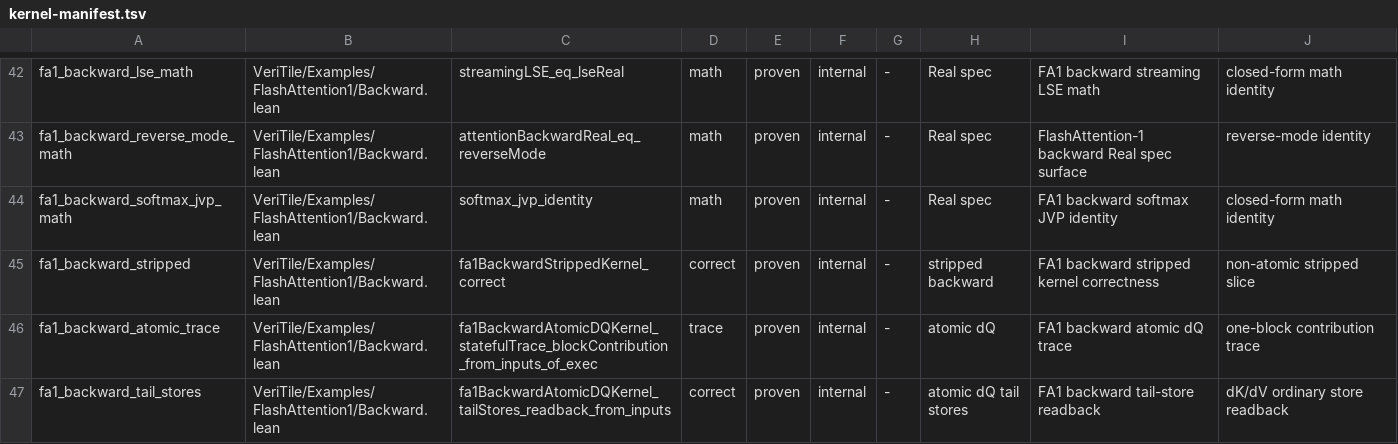
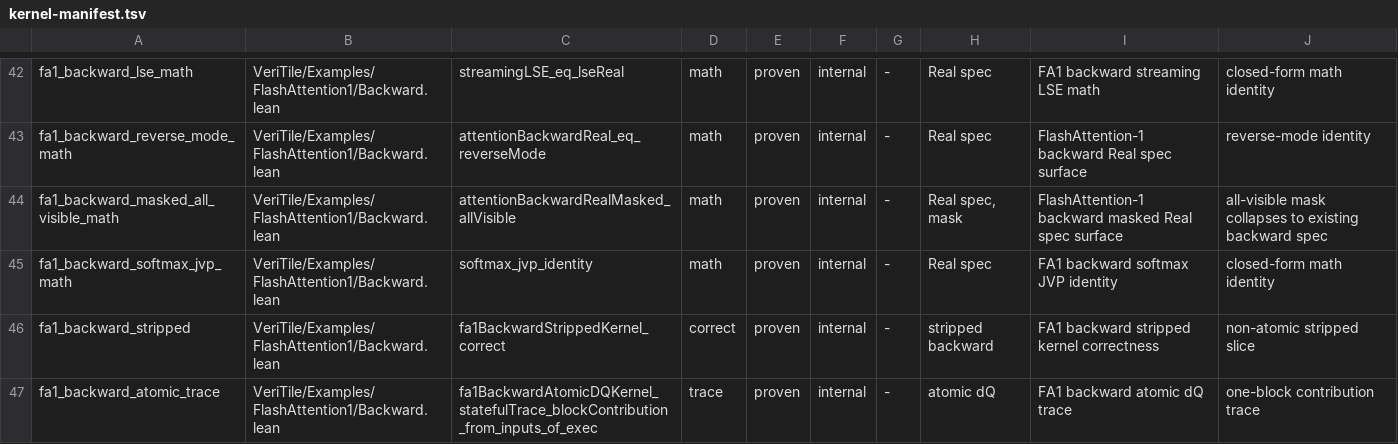
Before and after one commit to Lizn-zn/VeriTile, a TSV file: scripts/kernel-manifest.tsv, drawn as a sheet; only a part is shown, gaps mark what is left out; the shorter side is filled out with more unchanged rows.

Commit message:
Add FA1 backward masked math surface

```diff
--- a/scripts/kernel-manifest.tsv
+++ b/scripts/kernel-manifest.tsv
@@ -43,2 +43,3 @@ fa1_backward_lse_math	VeriTile/Examples/FlashAttention1/Backward.lean	streamingL
 fa1_backward_reverse_mode_math	VeriTile/Examples/FlashAttention1/Backward.lean	attentionBackwardReal_eq_reverseMode	math	proven	internal	-	Real spec	FlashAttention-1 backward Real spec surface	reverse-mode identity
+fa1_backward_masked_all_visible_math	VeriTile/Examples/FlashAttention1/Backward.lean	attentionBackwardRealMasked_allVisible	math	proven	internal	-	Real spec, mask	FlashAttention-1 backward masked Real spec surface	all-visible mask collapses to existing backward spec
 fa1_backward_softmax_jvp_math	VeriTile/Examples/FlashAttention1/Backward.lean	softmax_jvp_identity	math	proven	internal	-	Real spec	FA1 backward softmax JVP identity	closed-form math identity
```
Also changed, not shown: 4 other files.
